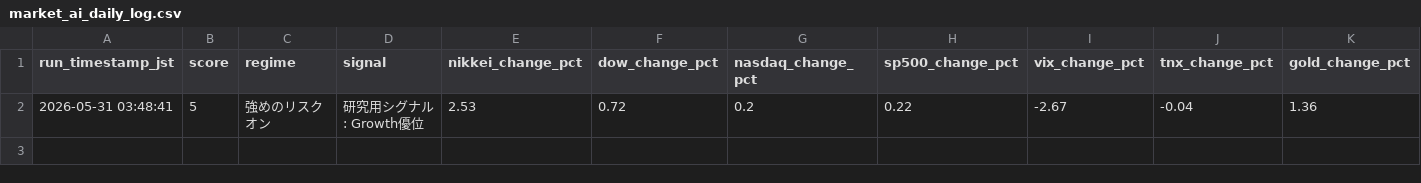
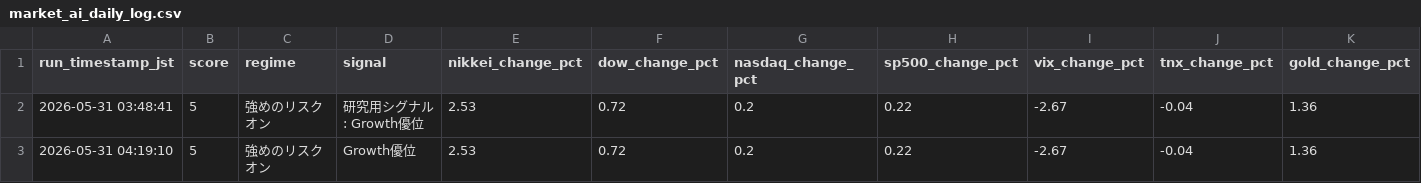
Before and after one commit to skst1121icbm-arch/market-report, a CSV file: market_ai_daily_log.csv, drawn as a sheet; only a part is shown; rows hold the shown columns only; the diff names each change by its address in the sheet, - before the commit and + after, or states it on an @@ line.

```diff
--- a/market_ai_daily_log.csv
+++ b/market_ai_daily_log.csv
+row 3: 2026-05-31 04:19:10 | 5 | 強めのリスクオン | Growth優位 | 2.53 | 0.72 | 0.2 | 0.22 | -2.67 | -0.04 | 1.36
```
